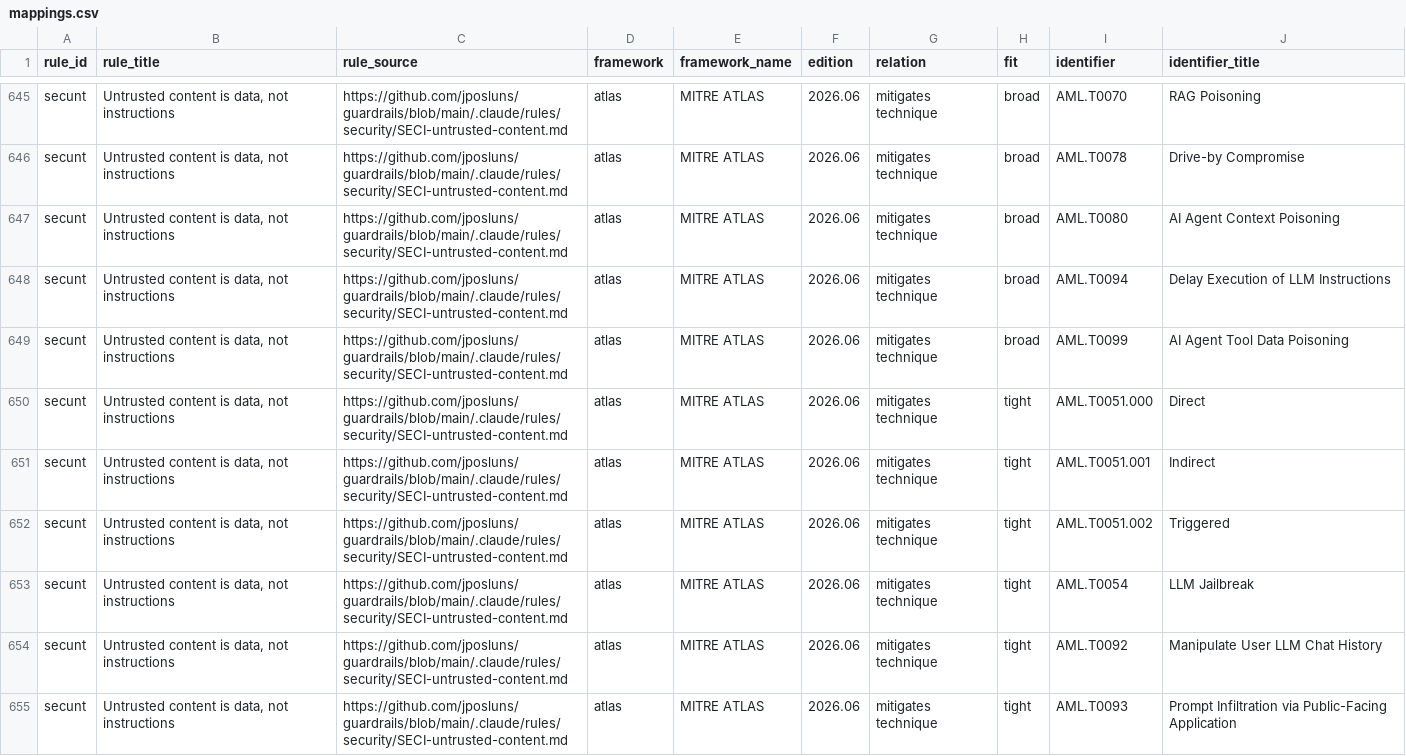
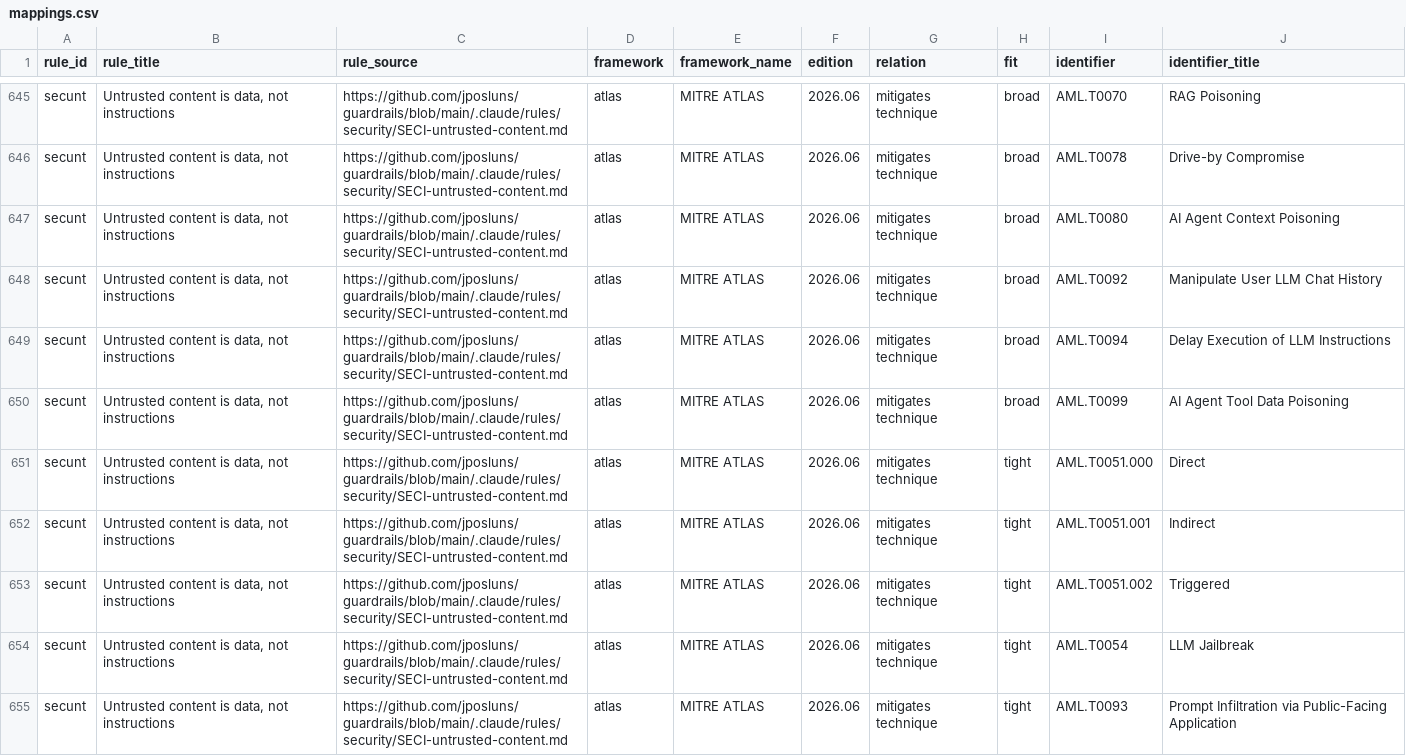
Before and after one commit to jposluns/guardrails, a CSV file: site/downloads/mappings.csv, drawn as a sheet; only a part is shown, gaps mark what is left out.

Commit message:
Security corpus: reclassify AML.T0092 as broad on untrusted-content (CO-3 QA)
Two verifier families (Codex, Gemini) judged AML.T0092 (Manipulate User LLM Chat
History) a thematic rather than a high-confidence one-to-one match for the general
untrusted-content rule; per GD-25c (only high-confidence maps tight) it ships broad.
The direct-injection (AML.T0051.000) and jailbreak (AML.T0054) mappings stay tight.

```diff
--- a/site/downloads/mappings.csv
+++ b/site/downloads/mappings.csv
@@ -647,2 +647,3 @@ secunt,"Untrusted content is data, not instructions",https://github.com/jposluns
 secunt,"Untrusted content is data, not instructions",https://github.com/jposluns/guardrails/blob/main/.claude/rules/security/SECI-untrusted-content.md,atlas,MITRE ATLAS,2026.06,mitigates technique,broad,AML.T0080,AI Agent Context Poisoning
+secunt,"Untrusted content is data, not instructions",https://github.com/jposluns/guardrails/blob/main/.claude/rules/security/SECI-untrusted-content.md,atlas,MITRE ATLAS,2026.06,mitigates technique,broad,AML.T0092,Manipulate User LLM Chat History
 secunt,"Untrusted content is data, not instructions",https://github.com/jposluns/guardrails/blob/main/.claude/rules/security/SECI-untrusted-content.md,atlas,MITRE ATLAS,2026.06,mitigates technique,broad,AML.T0094,Delay Execution of LLM Instructions
@@ -653,3 +654,2 @@ secunt,"Untrusted content is data, not instructions",https://github.com/jposluns
 secunt,"Untrusted content is data, not instructions",https://github.com/jposluns/guardrails/blob/main/.claude/rules/security/SECI-untrusted-content.md,atlas,MITRE ATLAS,2026.06,mitigates technique,tight,AML.T0054,LLM Jailbreak
-secunt,"Untrusted content is data, not instructions",https://github.com/jposluns/guardrails/blob/main/.claude/rules/security/SECI-untrusted-content.md,atlas,MITRE ATLAS,2026.06,mitigates technique,tight,AML.T0092,Manipulate User LLM Chat History
 secunt,"Untrusted content is data, not instructions",https://github.com/jposluns/guardrails/blob/main/.claude/rules/security/SECI-untrusted-content.md,atlas,MITRE ATLAS,2026.06,mitigates technique,tight,AML.T0093,Prompt Infiltration via Public-Facing Application
```
Also changed, not shown: 4 other files.
